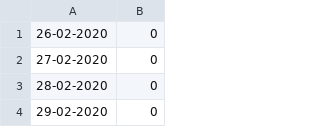
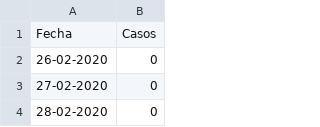
Before and after one commit to ricardouanl/dm, a CSV file: csv/casos_nl.csv, drawn as a sheet; only a part is shown; the shorter side is filled out with more unchanged rows.

Commit message:
Update casos_nl.csv

```diff
--- a/csv/casos_nl.csv
+++ b/csv/casos_nl.csv
@@ -1 +1,2 @@
+Fecha,Casos
 26-02-2020,0
```
